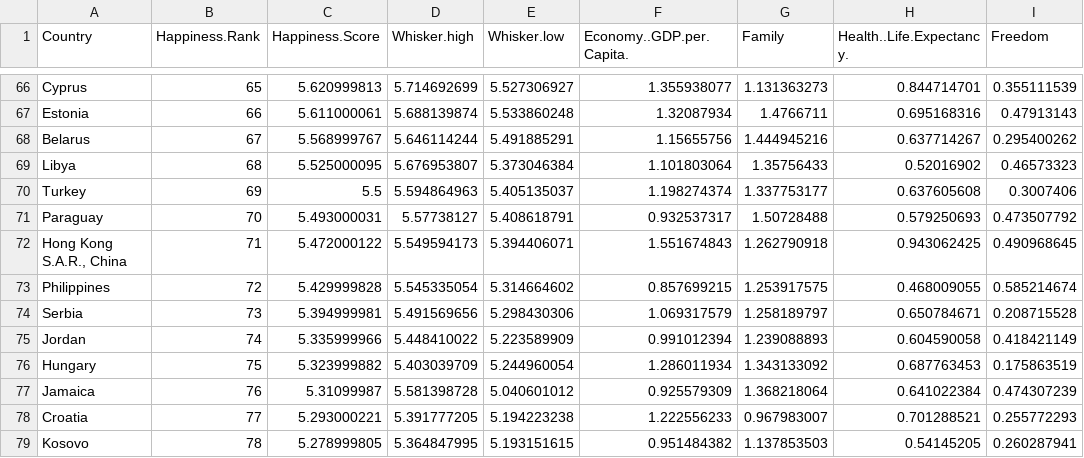
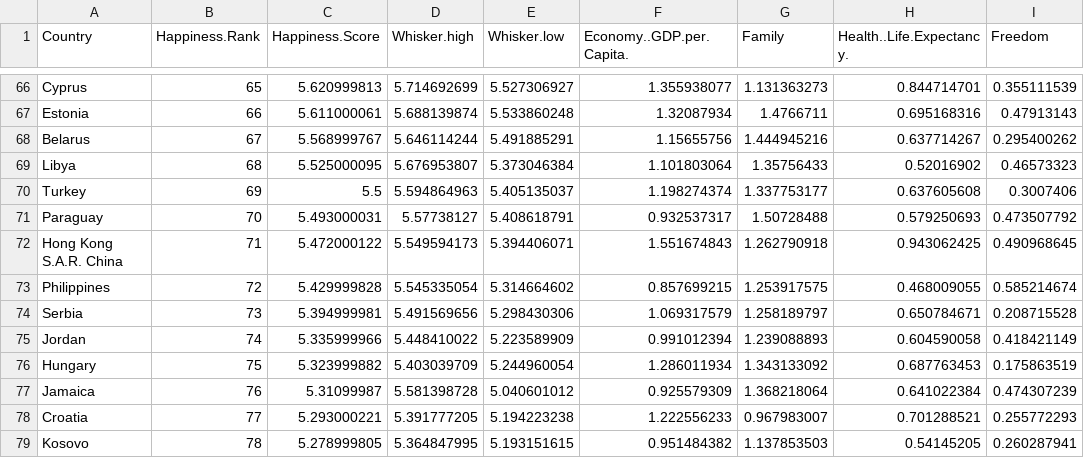
Before and after one commit to wndtanaka/DATA1002-Project, a CSV file: Data/Happiness_2017.csv, drawn as a sheet; only a part is shown, gaps mark what is left out; the diff names each change by its address in the sheet, - before the commit and + after, or states it on an @@ line.

```diff
--- a/Data/Happiness_2017.csv
+++ b/Data/Happiness_2017.csv
-A72 (Country): Hong Kong S.A.R., China
+A72 (Country): Hong Kong S.A.R. China
```
Also changed, not shown: 3 other files.
